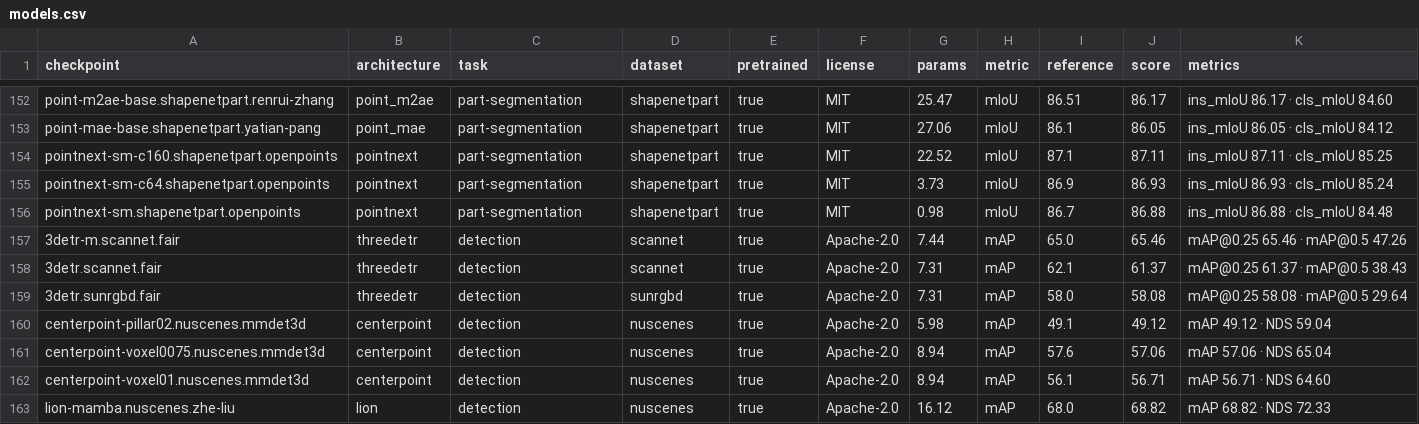
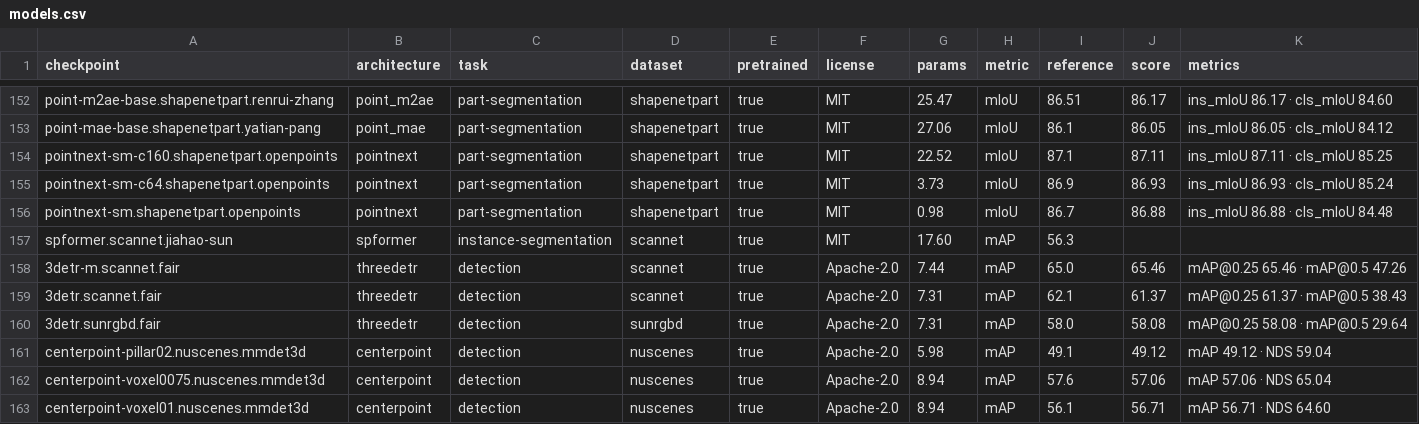
Before and after one commit to arthurdjn/pytorch-pointcloud, a CSV file: docs/data/models.csv, drawn as a sheet; only a part is shown, gaps mark what is left out; the shorter side is filled out with more unchanged rows; the diff names each change by its address in the sheet, - before the commit and + after, or states it on an @@ line.

Commit message:
feat: add the instance segmentation task and spformer

```diff
--- a/docs/data/models.csv
+++ b/docs/data/models.csv
+row 157: spformer.scannet.jiahao-sun | spformer | instance-segmentation | scannet | true | MIT | 17.60 | mAP | 56.3
```
Also changed, not shown: 25 other files.
